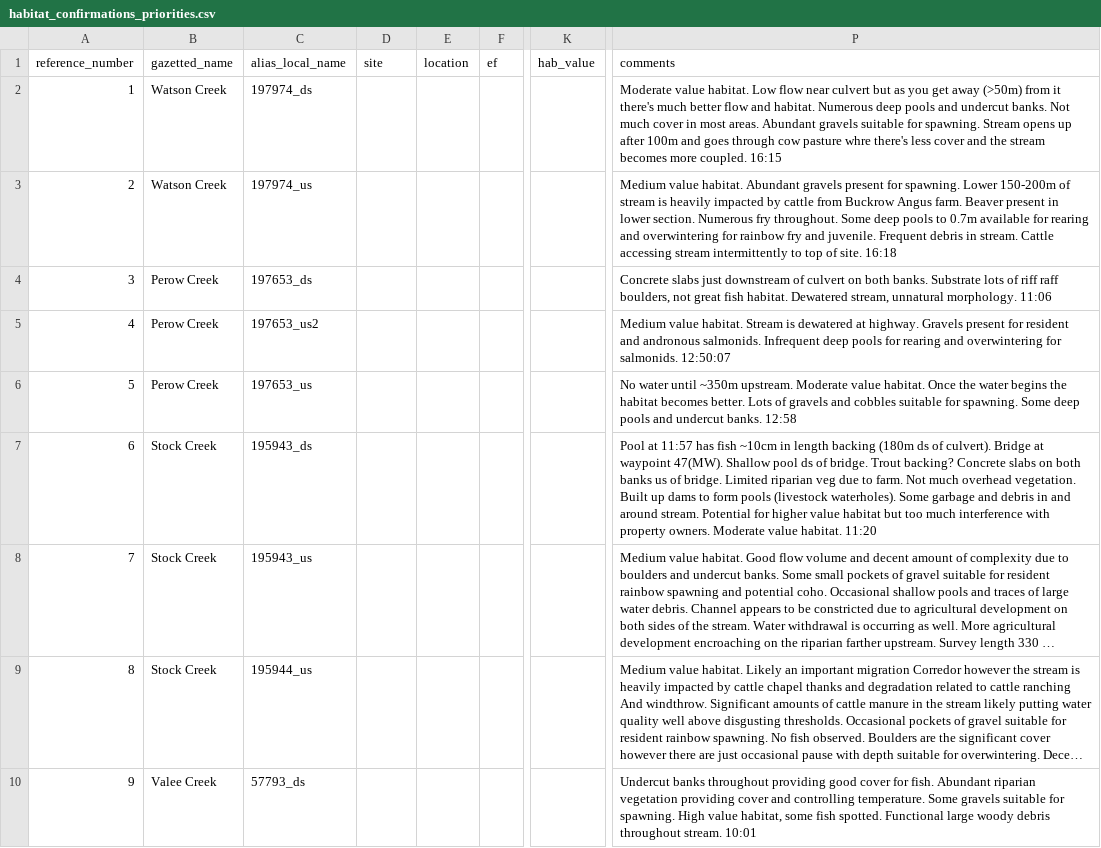
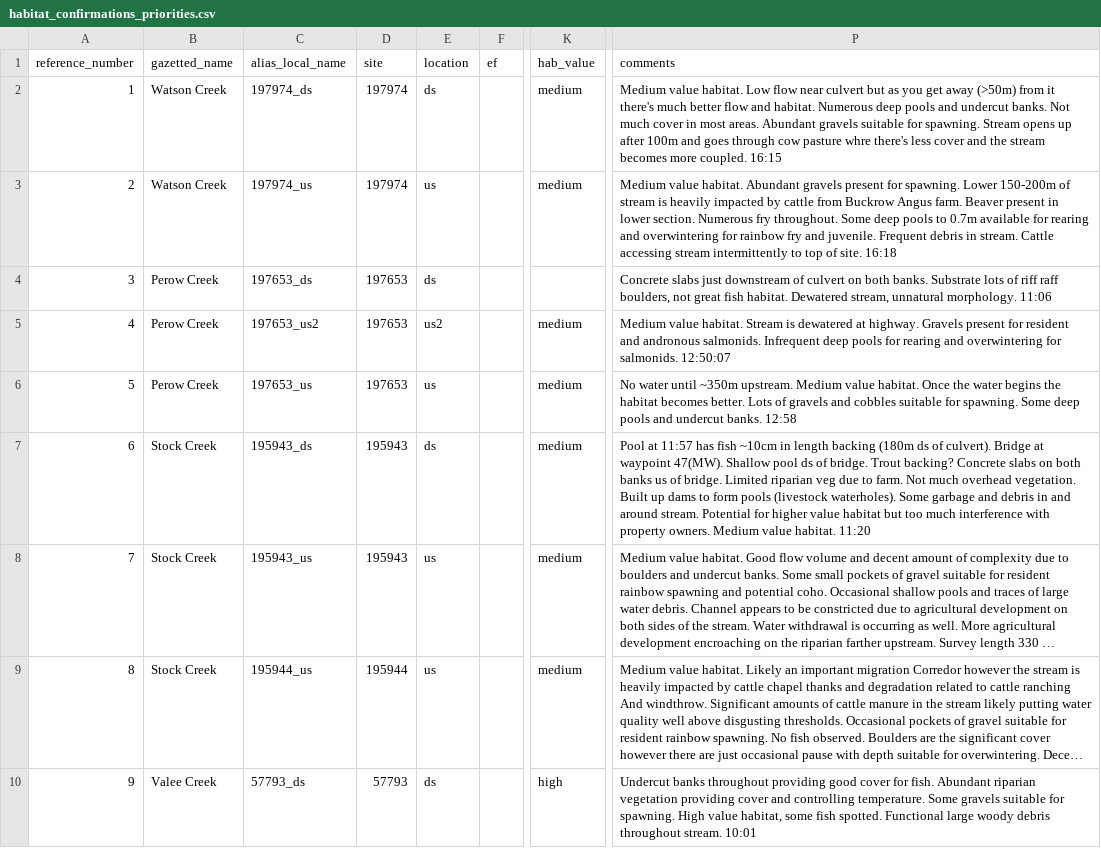
Before and after one commit to NewGraphEnvironment/fish_passage_bulkley_2022_reporting, a CSV file: data/habitat_confirmations_priorities.csv, drawn as a sheet; only a part is shown, gaps mark what is left out; long unchanged cells end in …; the diff covers the shown part only; the diff names each change by its address in the sheet, - before the commit and + after, or states it on an @@ line.

Commit message:
updated columns

```diff
--- a/data/habitat_confirmations_priorities.csv
+++ b/data/habitat_confirmations_priorities.csv
-D2:D3 (site): (empty)
+D2:D3 (site): 197974
-E2 (location): (empty)
+E2 (location): ds
-K2:K3 (hab_value): (empty)
+K2:K3 (hab_value): medium
-P2 (comments): Moderate value habitat.…
+P2 (comments): Medium value habitat.…
-E3 (location): (empty)
+E3 (location): us
-D4:D6 (site): (empty)
+D4:D6 (site): 197653
-E4 (location): (empty)
+E4 (location): ds
-E5 (location): (empty)
+E5 (location): us2
-K5:K9 (hab_value): (empty)
+K5:K9 (hab_value): medium
-E6 (location): (empty)
+E6 (location): us
-P6 (comments): …~350m upstream. Moderate value habitat.…
+P6 (comments): …~350m upstream. Medium value habitat.…
-D7:D8 (site): (empty)
+D7:D8 (site): 195943
-E7 (location): (empty)
+E7 (location): ds
-P7 (comments): …property owners. Moderate value habitat.…
+P7 (comments): …property owners. Medium value habitat.…
-E8:E9 (location): (empty)
+E8:E9 (location): us
-D9 (site): (empty)
+D9 (site): 195944
-D10 (site): (empty)
+D10 (site): 57793
-E10 (location): (empty)
+E10 (location): ds
-K10 (hab_value): (empty)
+K10 (hab_value): high
```
Also changed, not shown: 54 edited cells elsewhere in this file.
